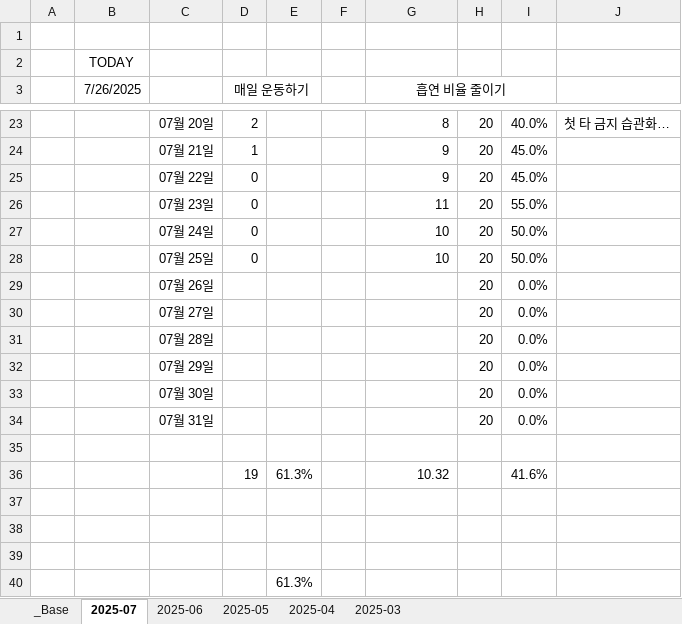
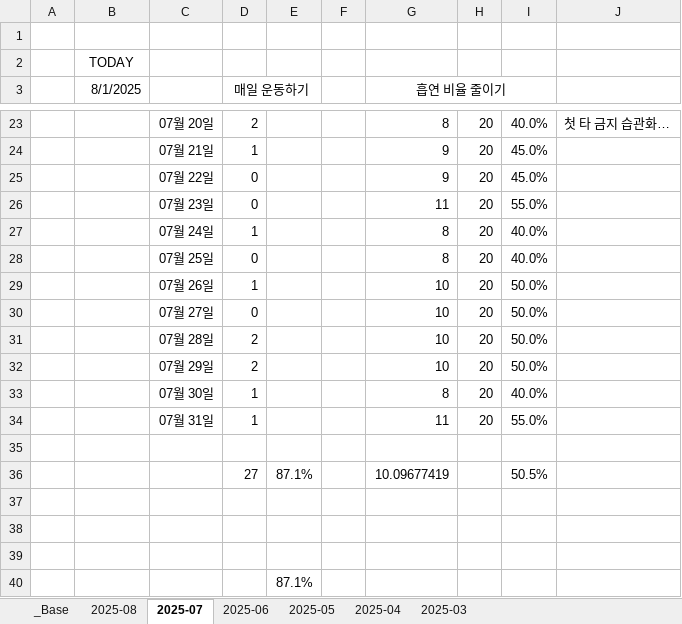
Before and after one commit to jcseo1028/jcseo1028.github.io, an Excel workbook: _qDailyReport/_check_System.xlsx, sheet 2025-07, drawn as a sheet; only a part is shown, gaps mark what is left out; values as stored, in another font and other column widths than the file's, no borders; conditional formats not drawn; removed rows and columns are numbered as before the commit, all else as after; the diff names each change by its address in the sheet, - before the commit and + after, or states it on an @@ line.

```diff
--- a/_qDailyReport/_check_System.xlsx (sheet 2025-07)
+++ b/_qDailyReport/_check_System.xlsx (sheet 2025-07)
+sheet tab: 2025-08
-B3: 7/26/2025
+B3: 8/1/2025
-D27 (매일 운동하기): 0
+D27 (매일 운동하기): 1
-G27:G28 (흡연 비율 줄이기): 10
+G27:G28 (흡연 비율 줄이기): 8
-I27:I28: 50.0%
+I27:I28: 40.0%
-D29 (매일 운동하기): (empty)
+D29 (매일 운동하기): 1
-G29:G32 (흡연 비율 줄이기): (empty)
+G29:G32 (흡연 비율 줄이기): 10
-I29:I32: 0.0%
+I29:I32: 50.0%
-D30 (매일 운동하기): (empty)
+D30 (매일 운동하기): 0
-D31:D32 (매일 운동하기): (empty)
+D31:D32 (매일 운동하기): 2
-D33:D34 (매일 운동하기): (empty)
+D33:D34 (매일 운동하기): 1
-G33 (흡연 비율 줄이기): (empty)
+G33 (흡연 비율 줄이기): 8
-I33: 0.0%
+I33: 40.0%
-G34 (흡연 비율 줄이기): (empty)
+G34 (흡연 비율 줄이기): 11
-I34: 0.0%
+I34: 55.0%
-row 36:  |  |  | 19 | 61.3% |  | 10.32 |  | 41.6%
+row 36:  |  |  | 27 | 87.1% |  | 10.09677419 |  | 50.5%
-E40: 61.3%
+E40: 87.1%
```
Also changed, not shown: sheet 2025-04, sheet 2025-06, sheet 2025-05, sheet _Base, charts or pictures.
